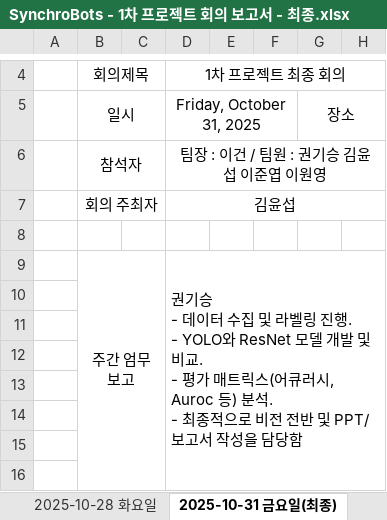
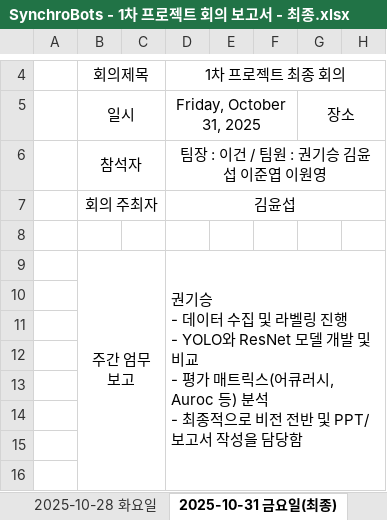
Before and after one commit to gunchung78/SynchroBots_DOC, an Excel workbook: 1차 프로젝트/회의록/SynchroBots - 1차 프로젝트 회의 보고서 - 최종.xlsx, sheet 2025-10-31 금요일(최종), drawn as a sheet; only a part is shown, gaps mark what is left out; values as stored, in another font and other column widths than the file's, no borders; ↵ is a line break in a cell; the diff covers the shown part only; the diff names each change by its address in the sheet, - before the commit and + after, or states it on an @@ line.

```diff
--- a/1차 프로젝트/회의록/SynchroBots - 1차 프로젝트 회의 보고서 - 최종.xlsx (sheet 2025-10-31 금요일(최종))
+++ b/1차 프로젝트/회의록/SynchroBots - 1차 프로젝트 회의 보고서 - 최종.xlsx (sheet 2025-10-31 금요일(최종))
-D9: …링 진행. ↵ - YOLO와 ResNet 모델 개발 및 비교. ↵ - 평가 매트릭스(어큐러시, Auroc 등) 분석. ↵ - 최종적…
+D9: …링 진행 ↵ - YOLO와 ResNet 모델 개발 및 비교 ↵ - 평가 매트릭스(어큐러시, Auroc 등) 분석 ↵ - 최종적…
```
Also changed, not shown: 4 edited cells elsewhere in this sheet.
